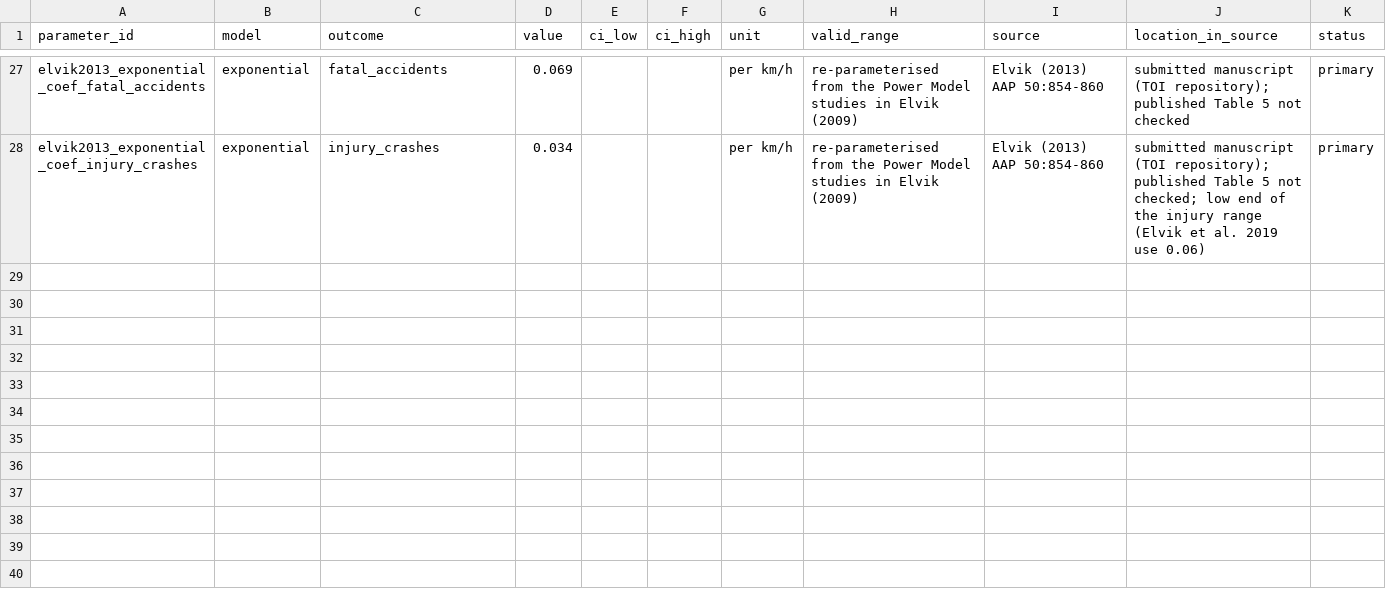
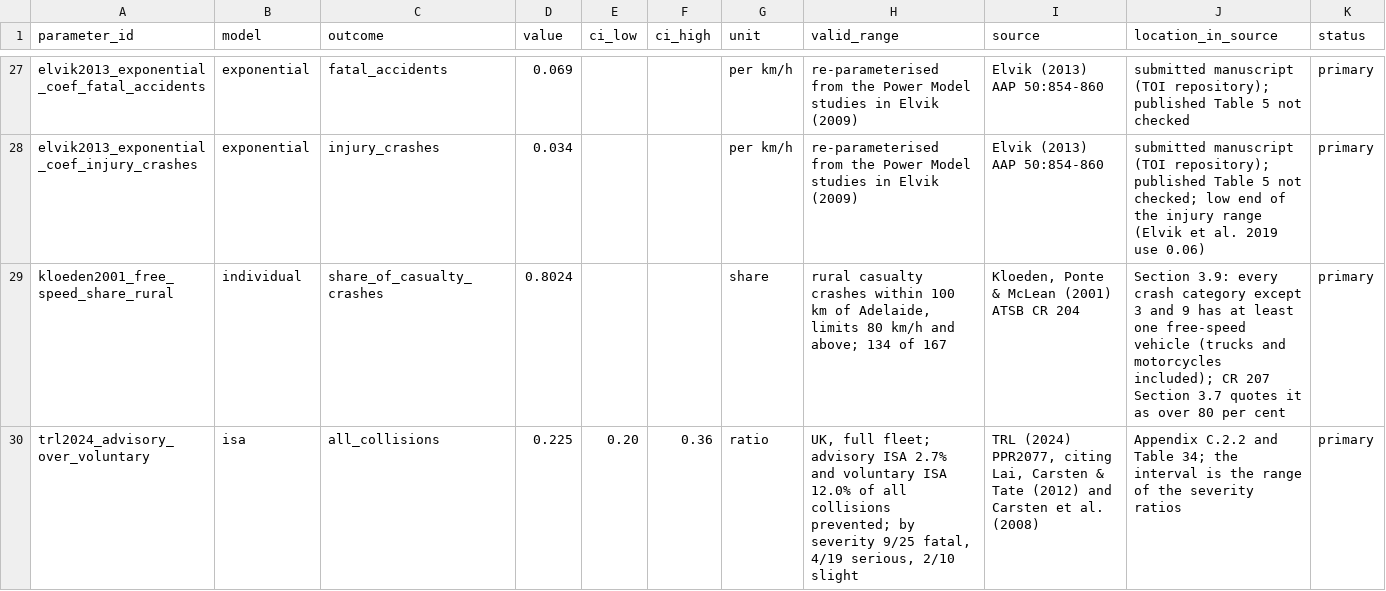
Before and after one commit to Momerf988/speed-constraint-gb, a CSV file: model/parameters/speed_safety_parameters.csv, drawn as a sheet; only a part is shown, gaps mark what is left out; the diff covers the shown part only; the diff names each change by its address in the sheet, - before the commit and + after, or states it on an @@ line.

```diff
--- a/model/parameters/speed_safety_parameters.csv
+++ b/model/parameters/speed_safety_parameters.csv
+row 29: kloeden2001_free_speed_share_rural | individual | share_of_casualty_crashes | 0.8024 |  |  | share | rural casualty crashes within 100 km of Adelaide, limits 80 km/h and above; 134 of 167 | Kloeden, Ponte & McLean (2001) ATSB CR 204 | Section 3.9: every crash category except 3 and 9 has at least one free-speed vehicle (trucks and motorcycles included); CR 207 Section 3.7 quotes it as over 80 per cent | primary
+row 30: trl2024_advisory_over_voluntary | isa | all_collisions | 0.225 | 0.20 | 0.36 | ratio | UK, full fleet; advisory ISA 2.7% and voluntary ISA 12.0% of all collisions prevented; by severity 9/25 fatal, 4/19 serious, 2/10 slight | TRL (2024) PPR2077, citing Lai, Carsten & Tate (2012) and Carsten et al. (2008) | Appendix C.2.2 and Table 34; the interval is the range of the severity ratios | primary
```
Also changed, not shown: 1 added row and 1 edited cell elsewhere in this file, 13 other files.
